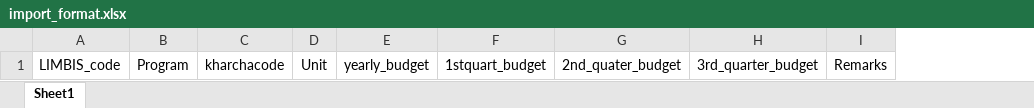
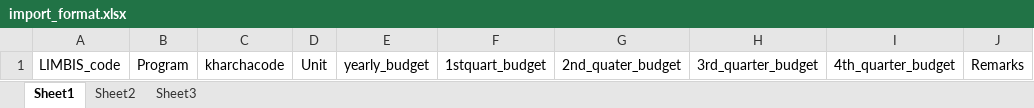
Before and after one commit to maharjan1993Sagar/LIMSSudurPaschim, an Excel workbook: LIMS.Web/wwwroot/import_format.xlsx, sheet Sheet1, drawn as a sheet; values as stored, in another font and other column widths than the file's, no borders; the diff names each change by its address in the sheet, - before the commit and + after, or states it on an @@ line.

Commit message:
updated import xlsx format

```diff
--- a/LIMS.Web/wwwroot/import_format.xlsx (sheet Sheet1)
+++ b/LIMS.Web/wwwroot/import_format.xlsx (sheet Sheet1)
+sheet tab: Sheet2
+sheet tab: Sheet3
+column I, row 1: 4th_quarter_budget
```
